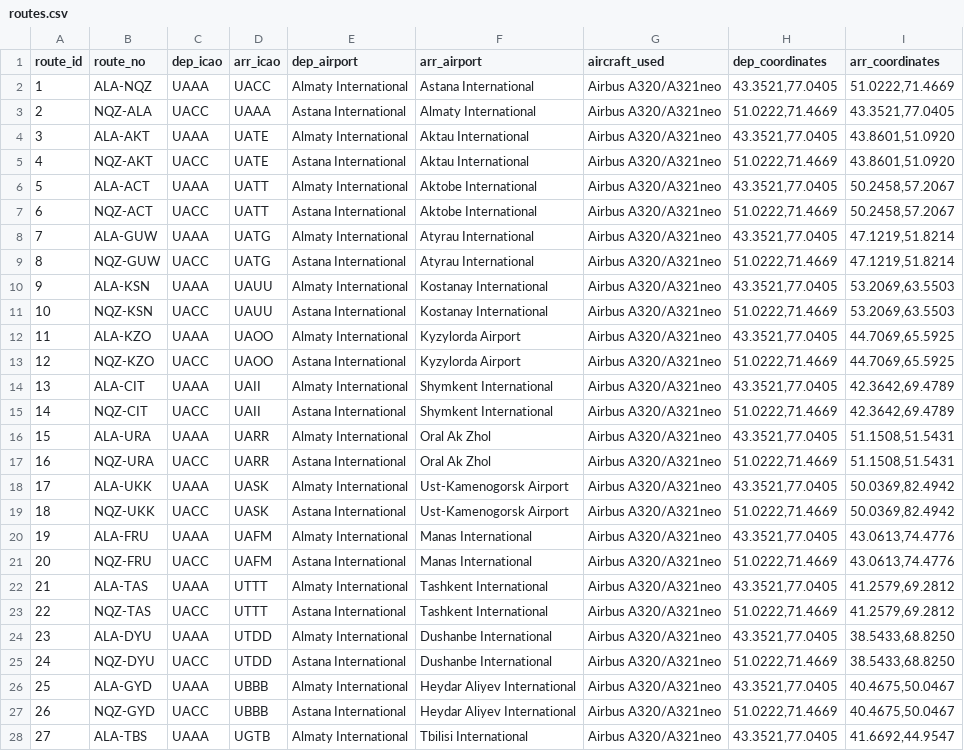
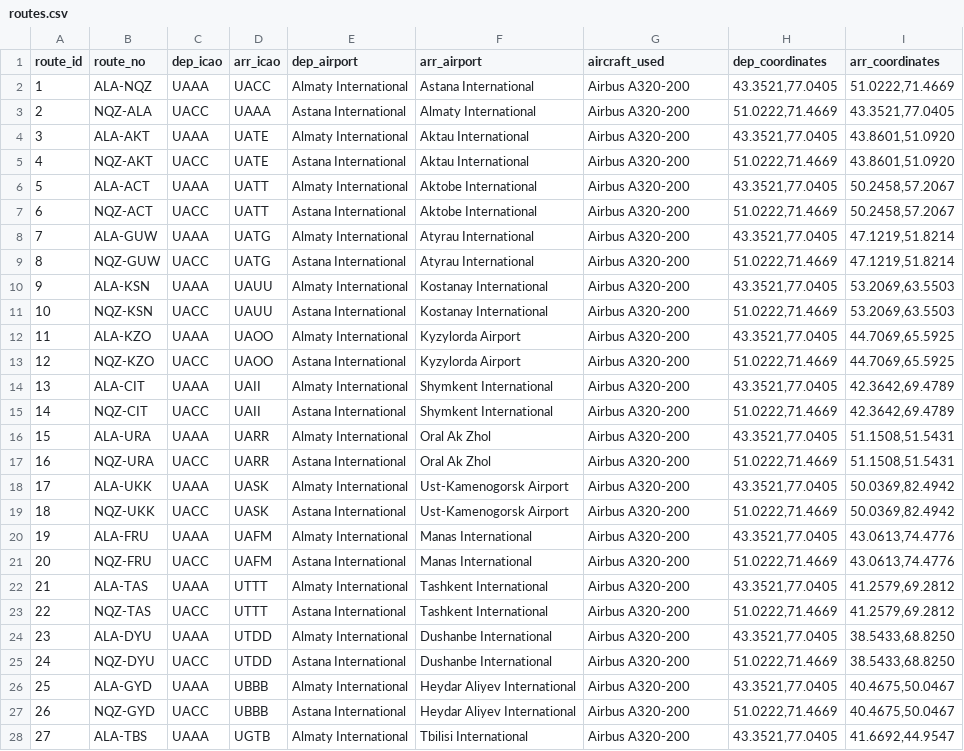
Before and after one commit to Gurnoor1-dev/air-astana-virtual-site, a CSV file: public/data/routes.csv, drawn as a sheet; only a part is shown; the diff covers the shown part only; the diff names each change by its address in the sheet, - before the commit and + after, or states it on an @@ line.

Commit message:
Assign all routes to the three-aircraft fleet by sector length

```diff
--- a/public/data/routes.csv
+++ b/public/data/routes.csv
-G2:G28 (aircraft_used): Airbus A320/A321neo
+G2:G28 (aircraft_used): Airbus A320-200
```
Also changed, not shown: 39 edited cells elsewhere in this file.
